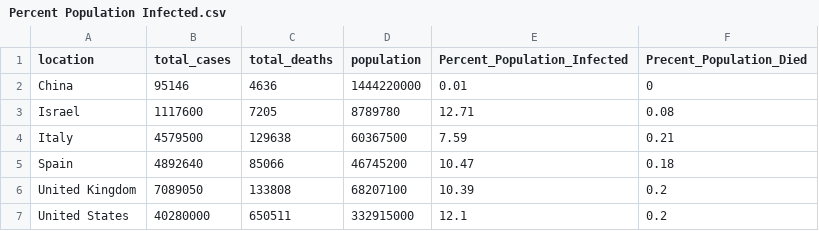
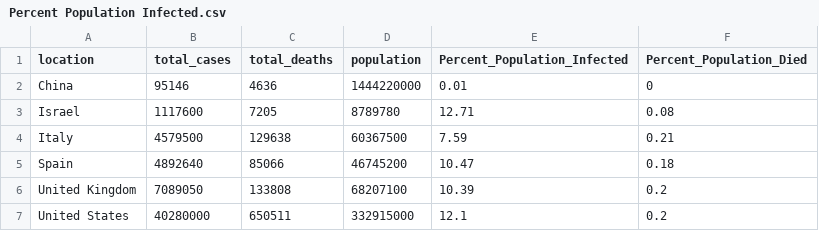
Before and after one commit to danirav/Covid-19-Analysis, a CSV file: Queries Results/Percent Population Infected.csv, drawn as a sheet.

Commit message:
Update Percent Population Infected.csv

```diff
--- a/Queries Results/Percent Population Infected.csv
+++ b/Queries Results/Percent Population Infected.csv
@@ -1,2 +1,2 @@
-location,total_cases,total_deaths,population,Percent_Population_Infected,Precent_Population_Died
+location,total_cases,total_deaths,population,Percent_Population_Infected,Percent_Population_Died
 China,95146,4636,1444220000,0.01,0
```
